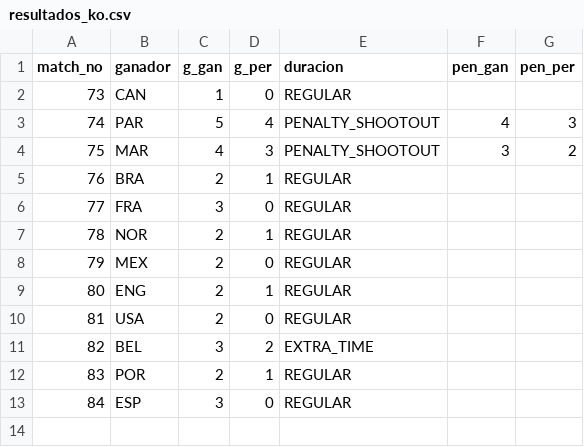
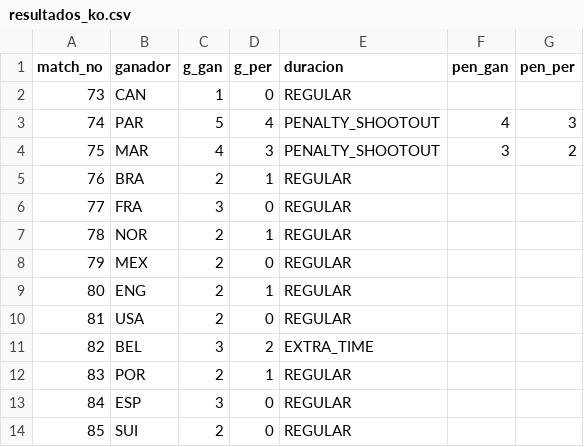
Before and after one commit to BorisTapiaV/quiniela-mundial-2026, a CSV file: data/resultados_ko.csv, drawn as a sheet.

```diff
--- a/data/resultados_ko.csv
+++ b/data/resultados_ko.csv
@@ -13 +13,2 @@ match_no,ganador,g_gan,g_per,duracion,pen_gan,pen_per
 84,ESP,3,0,REGULAR,,
+85,SUI,2,0,REGULAR,,
```
Also changed, not shown: data/goleadores.csv, 2 other files.
